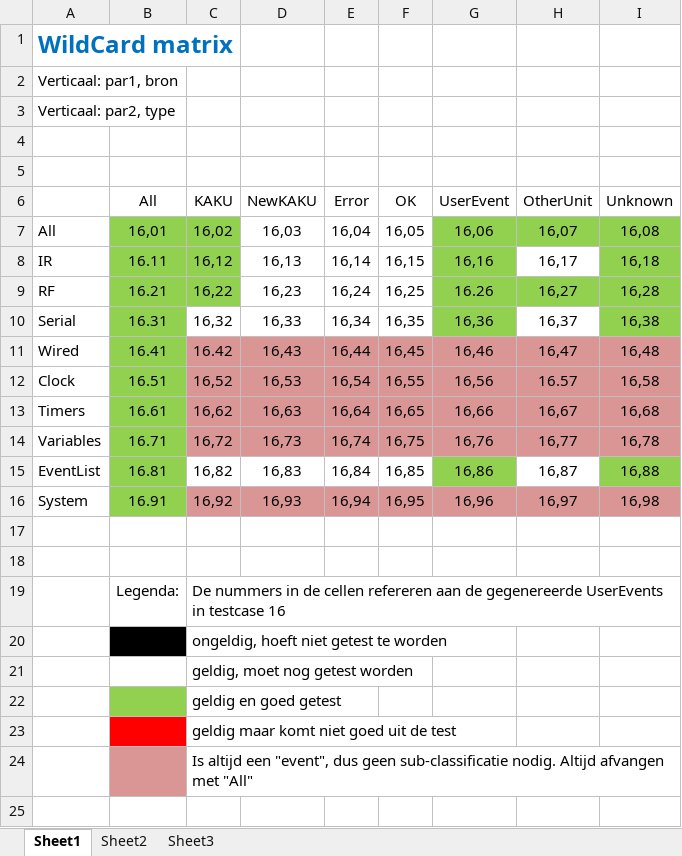
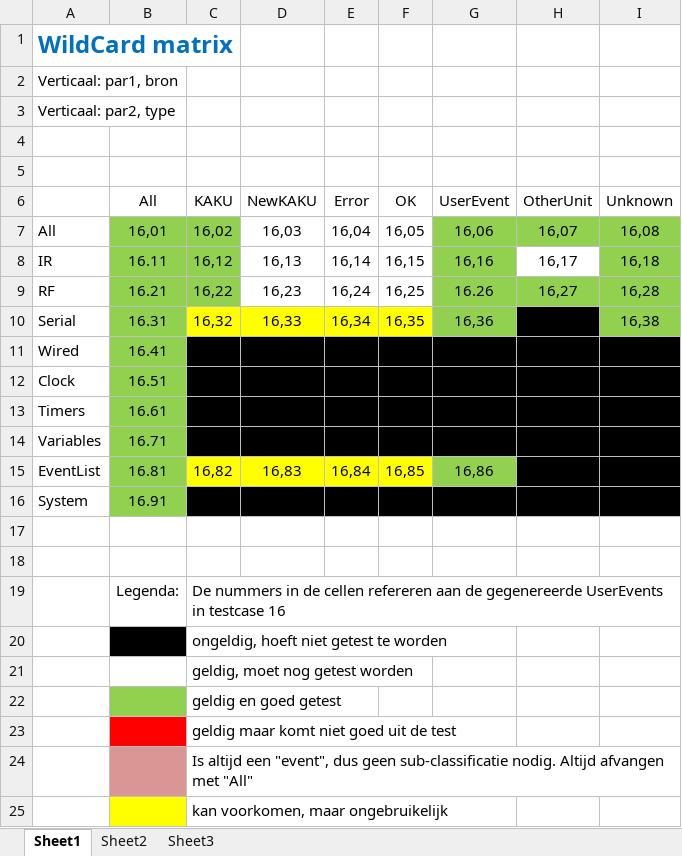
Before and after one commit to Nodo-Domotica/Nodo-Core, an Excel workbook: Testen/WildCard matrix.xlsx, sheet Sheet1, drawn as a sheet; values as stored, in another font and other column widths than the file's, no borders; the diff names each change by its address in the sheet, - before the commit and + after, or states it on an @@ line.

```diff
--- a/Testen/WildCard matrix.xlsx (sheet Sheet1)
+++ b/Testen/WildCard matrix.xlsx (sheet Sheet1)
-C10:F10 fill: none
+C10:F10 fill: #FFFF00
-H10 fill: none
+H10 fill: #000000
-C11:I14 fill: #D99694
+C11:I14 fill: #000000
-C15:F15 fill: none
+C15:F15 fill: #FFFF00
-H15 fill: none
+H15 fill: #000000
-I15 fill: #92D050
+I15 fill: #000000
-C16:I16 fill: #D99694
+C16:I16 fill: #000000
+row 25:  |  | kan voorkomen, maar ongebruikelijk
```
Also changed, not shown: 1 other file.
